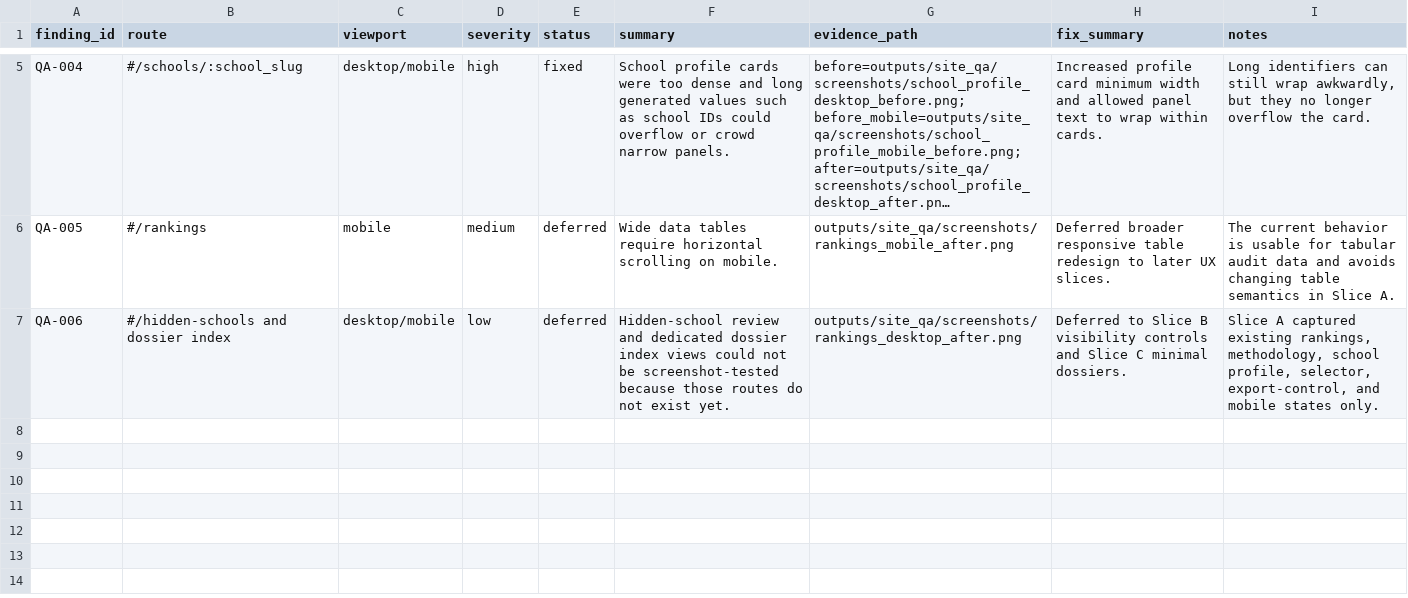
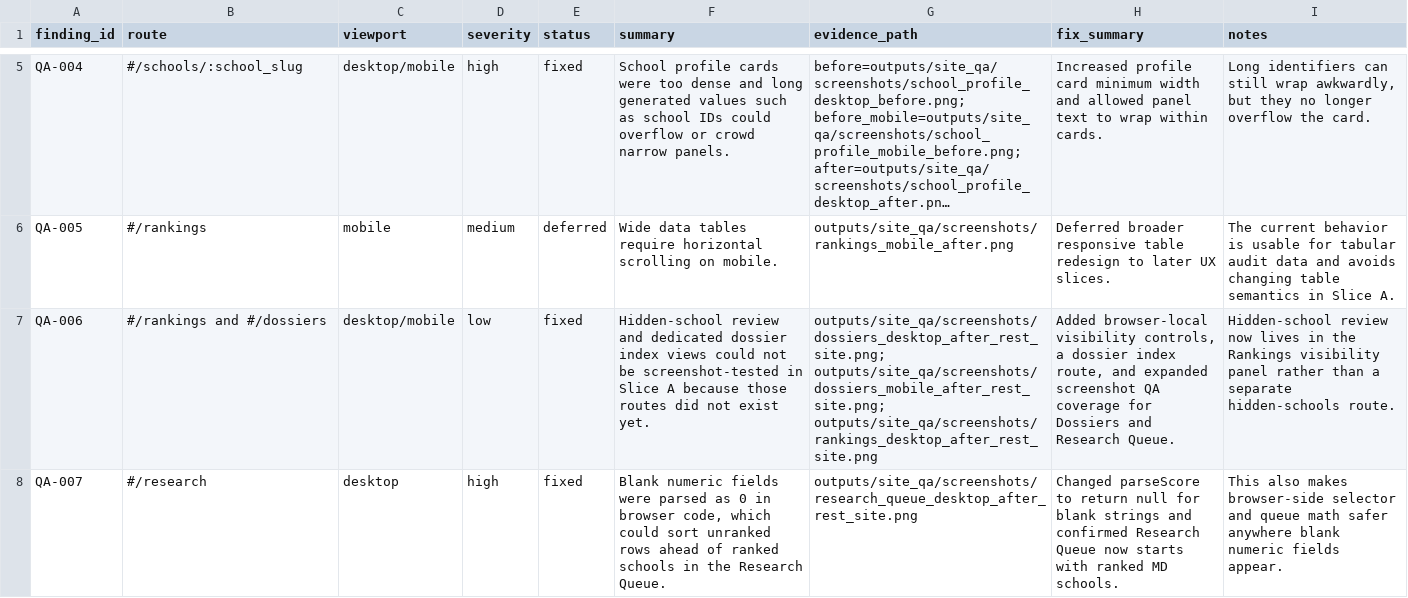
Before and after one commit to justin-napolitano/med-school-ranker, a CSV file: outputs/site_qa/ux_review_findings.csv, drawn as a sheet; only a part is shown, gaps mark what is left out; long unchanged cells end in …; the diff names each change by its address in the sheet, - before the commit and + after, or states it on an @@ line.

Commit message:
Implement site research workflow routes

```diff
--- a/outputs/site_qa/ux_review_findings.csv
+++ b/outputs/site_qa/ux_review_findings.csv
-B7 (route): #/hidden-schools and dossier index
+B7 (route): #/rankings and #/dossiers
-E7 (status): deferred
+E7 (status): fixed
-F7 (summary): …be screenshot-tested because those routes do not exist…
+F7 (summary): …be screenshot-tested in Slice A because those routes did not exist…
-G7 (evidence_path): outputs/site_qa/screenshots/rankings_desktop_after.png
+G7 (evidence_path): outputs/site_qa/screenshots/dossiers_desktop_after_rest_site.png; outputs/site_qa/screenshots/dossiers_mobile_after_rest_site.png; outputs/site_qa/screenshots/rankings_desktop_after_rest_site.png
-H7 (fix_summary): Deferred to Slice B visibility controls and Slice C minimal dossiers.
+H7 (fix_summary): Added browser-local visibility controls, a dossier index route, and expanded screenshot QA coverage for Dossiers and Research Queue.
-I7 (notes): Slice A captured existing rankings, methodology, school profile, selector, export-control, and mobile states only.
+I7 (notes): Hidden-school review now lives in the Rankings visibility panel rather than a separate hidden-schools route.
+row 8: QA-007 | #/research | desktop | high | fixed | Blank numeric fields were parsed as 0 in browser code, which could sort unranked rows ahead of ranked schools in the Research Queue. | outputs/site_qa/screenshots/research_queue_desktop_after_rest_site.png | Changed parseScore to return null for blank strings and confirmed Research Queue now starts with ranked MD schools. | This also makes browser-side selector and queue math safer anywhere blank numeric fields appear.
```
Also changed, not shown: 22 other files.
